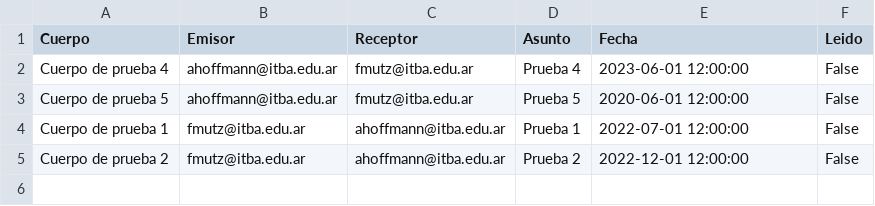
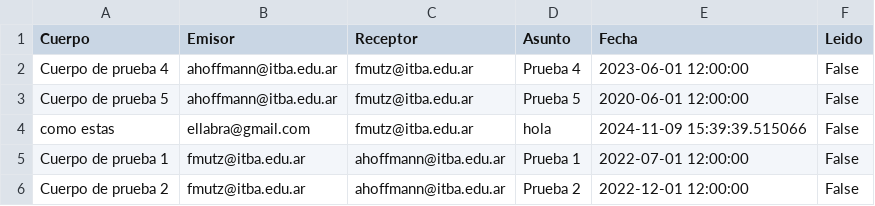
Before and after one commit to franmutzitba/TP_Estructuras_2Q2024, a CSV file: z_mails.csv (was mails.csv), drawn as a sheet.

```diff
--- a/mails.csv
+++ b/z_mails.csv
@@ -3,2 +3,3 @@ Cuerpo de prueba 4,ahoffmann@itba.edu.ar,fmutz@itba.edu.ar,Prueba 4,2023-06-01 1
 Cuerpo de prueba 5,ahoffmann@itba.edu.ar,fmutz@itba.edu.ar,Prueba 5,2020-06-01 12:00:00,False
+como estas,ellabra@gmail.com,fmutz@itba.edu.ar,hola,2024-11-09 15:39:39.515066,False
 Cuerpo de prueba 1,fmutz@itba.edu.ar,ahoffmann@itba.edu.ar,Prueba 1,2022-07-01 12:00:00,False
```
Also changed, not shown: 18 other files.
